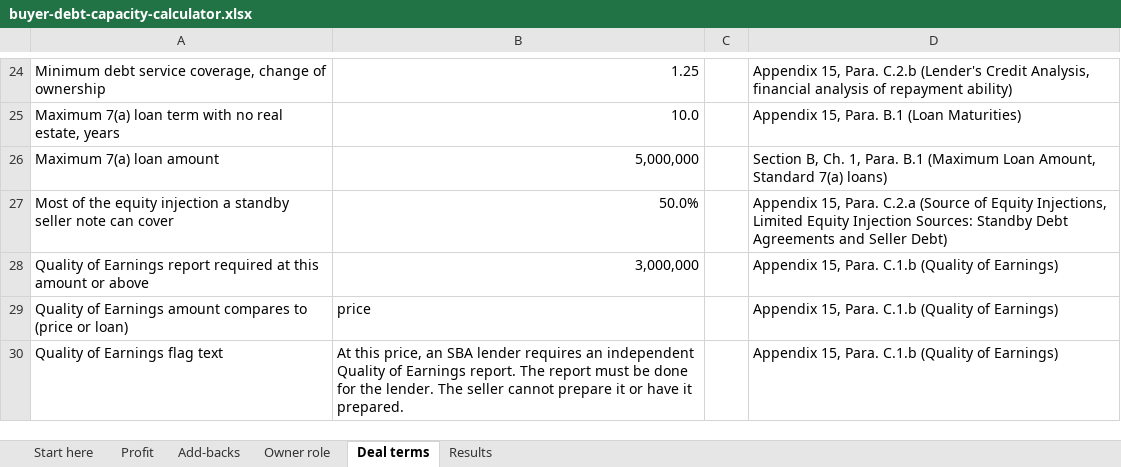
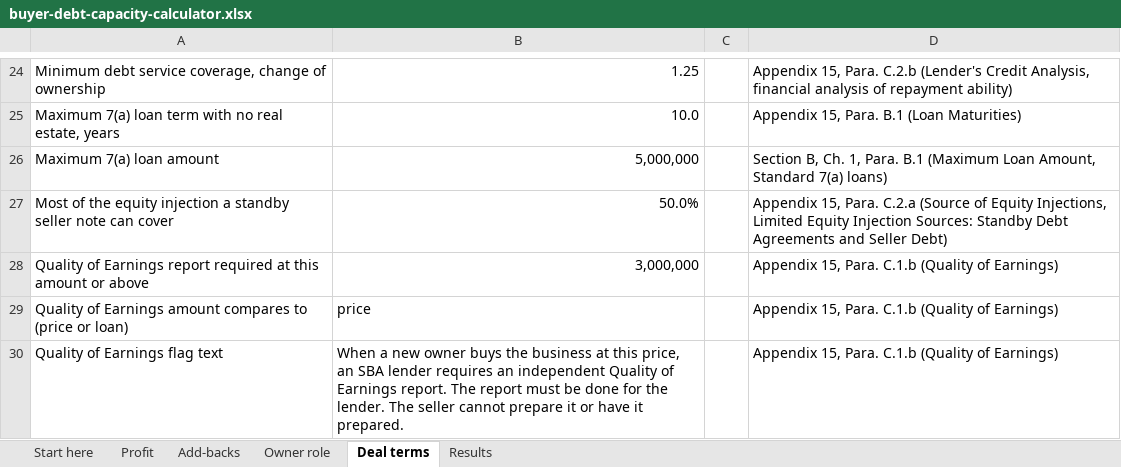
Before and after one commit to livmo-public/exit-engineering, an Excel workbook: buyer-debt-capacity/buyer-debt-capacity-calculator.xlsx, sheet Deal terms, drawn as a sheet; only a part is shown, gaps mark what is left out; values as stored, in another font and other column widths than the file's, no borders; the diff names each change by its address in the sheet, - before the commit and + after, or states it on an @@ line.

```diff
--- a/buyer-debt-capacity/buyer-debt-capacity-calculator.xlsx (sheet Deal terms)
+++ b/buyer-debt-capacity/buyer-debt-capacity-calculator.xlsx (sheet Deal terms)
-B30: At this price,…
+B30: When a new owner buys the business at this price,…
```
Also changed, not shown: sheet Results, buyer-debt-capacity/examples/sample-buyer-debt-capacity.xlsx, 5 other files.
